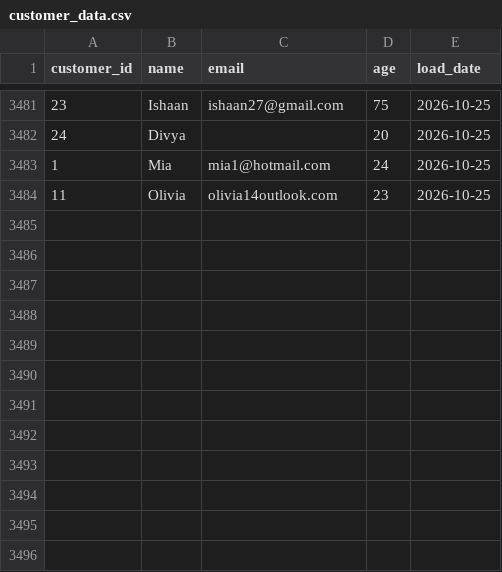
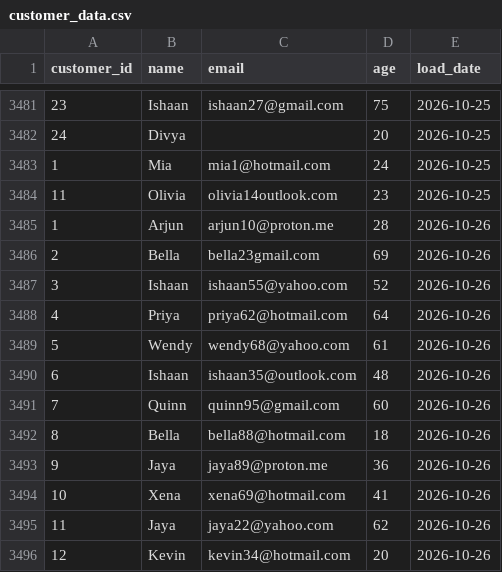
Before and after one commit to lokii2003/Enterprise-Data-Quality-Monitoring-Dashboard, a CSV file: raw_data/customer_data.csv, drawn as a sheet; only a part is shown, gaps mark what is left out.

```diff
--- a/raw_data/customer_data.csv
+++ b/raw_data/customer_data.csv
@@ -3484 +3484,13 @@ customer_id,name,email,age,load_date
 11,Olivia,olivia14outlook.com,23,2026-10-25
+1,Arjun,arjun10@proton.me,28,2026-10-26
+2,Bella,bella23gmail.com,69,2026-10-26
+3,Ishaan,ishaan55@yahoo.com,52,2026-10-26
+4,Priya,priya62@hotmail.com,64,2026-10-26
+5,Wendy,wendy68@yahoo.com,61,2026-10-26
+6,Ishaan,ishaan35@outlook.com,48,2026-10-26
+7,Quinn,quinn95@gmail.com,60,2026-10-26
+8,Bella,bella88@hotmail.com,18,2026-10-26
+9,Jaya,jaya89@proton.me,36,2026-10-26
+10,Xena,xena69@hotmail.com,41,2026-10-26
+11,Jaya,jaya22@yahoo.com,62,2026-10-26
+12,Kevin,kevin34@hotmail.com,20,2026-10-26
```
Also changed, not shown: 3 other files.
